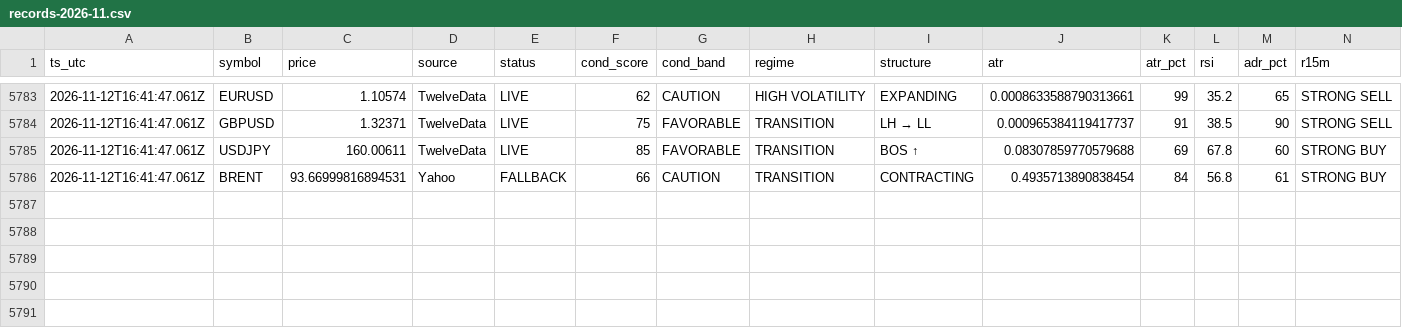
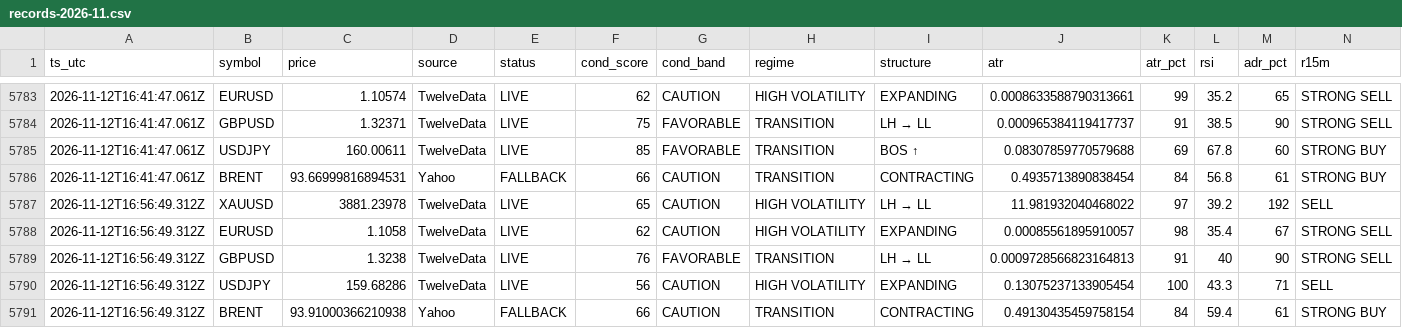
Before and after one commit to hamedezzati1362/TradingOS, a CSV file: records-2026-11.csv, drawn as a sheet; only a part is shown, gaps mark what is left out; rows hold the shown columns only; the diff names each change by its address in the sheet, - before the commit and + after, or states it on an @@ line.

Commit message:
history 2026-11-12T16:56:49Z

```diff
--- a/records-2026-11.csv
+++ b/records-2026-11.csv
+row 5787: 2026-11-12T16:56:49.312Z | XAUUSD | 3881.23978 | TwelveData | LIVE | 65 | CAUTION | HIGH VOLATILITY | LH → LL | 11.981932040468022 | 97 | 39.2 | 192 | SELL
+row 5788: 2026-11-12T16:56:49.312Z | EURUSD | 1.1058 | TwelveData | LIVE | 62 | CAUTION | HIGH VOLATILITY | EXPANDING | 0.00085561895910057 | 98 | 35.4 | 67 | STRONG SELL
+row 5789: 2026-11-12T16:56:49.312Z | GBPUSD | 1.3238 | TwelveData | LIVE | 76 | FAVORABLE | TRANSITION | LH → LL | 0.0009728566823164813 | 91 | 40 | 90 | STRONG SELL
+row 5790: 2026-11-12T16:56:49.312Z | USDJPY | 159.68286 | TwelveData | LIVE | 56 | CAUTION | HIGH VOLATILITY | EXPANDING | 0.13075237133905454 | 100 | 43.3 | 71 | SELL
+row 5791: 2026-11-12T16:56:49.312Z | BRENT | 93.91000366210938 | Yahoo | FALLBACK | 66 | CAUTION | TRANSITION | CONTRACTING | 0.49130435459758154 | 84 | 59.4 | 61 | STRONG BUY
```
